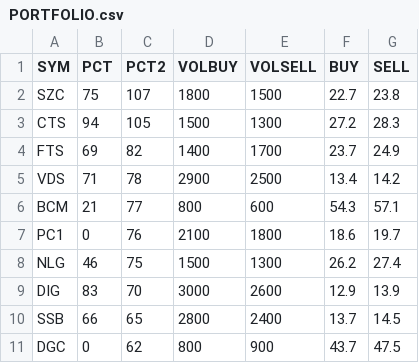
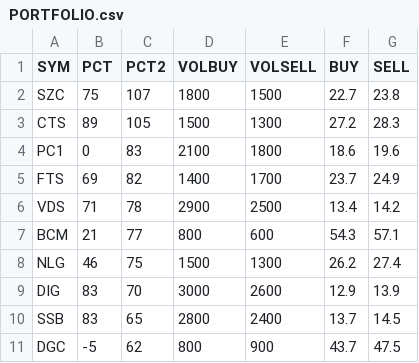
Before and after one commit to cali-invest/portfolio-live, a CSV file: data/PORTFOLIO.csv, drawn as a sheet.

```diff
--- a/data/PORTFOLIO.csv
+++ b/data/PORTFOLIO.csv
@@ -2,3 +2,4 @@ SYM,PCT,PCT2,VOLBUY,VOLSELL,BUY,SELL
 SZC,75,107,1800,1500,22.7,23.8
-CTS,94,105,1500,1300,27.2,28.3
+CTS,89,105,1500,1300,27.2,28.3
+PC1,0,83,2100,1800,18.6,19.6
 FTS,69,82,1400,1700,23.7,24.9
@@ -6,6 +7,5 @@ VDS,71,78,2900,2500,13.4,14.2
 BCM,21,77,800,600,54.3,57.1
-PC1,0,76,2100,1800,18.6,19.7
 NLG,46,75,1500,1300,26.2,27.4
 DIG,83,70,3000,2600,12.9,13.9
-SSB,66,65,2800,2400,13.7,14.5
-DGC,0,62,800,900,43.7,47.5
+SSB,83,65,2800,2400,13.7,14.5
+DGC,-5,62,800,900,43.7,47.5
```
Also changed, not shown: data/CMD.csv, data/CMD2.csv, 2 other files.
